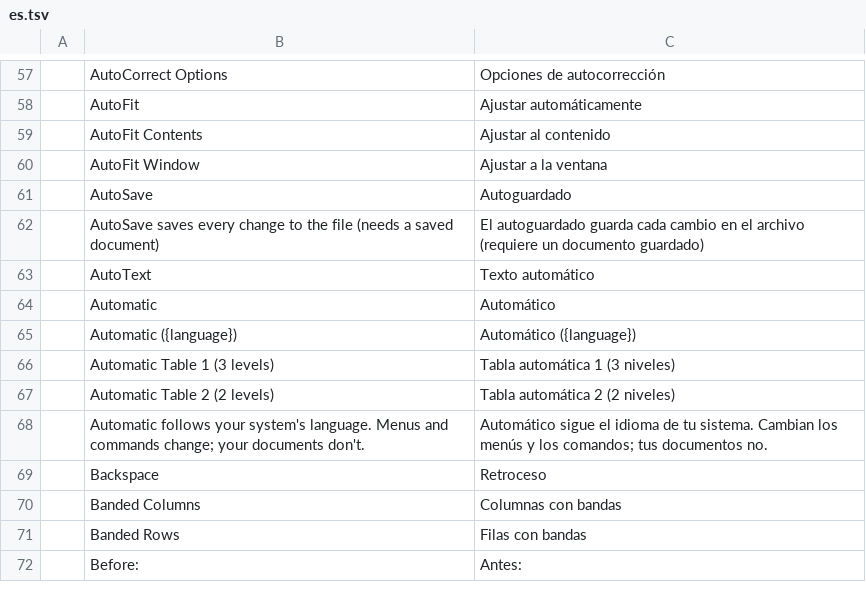
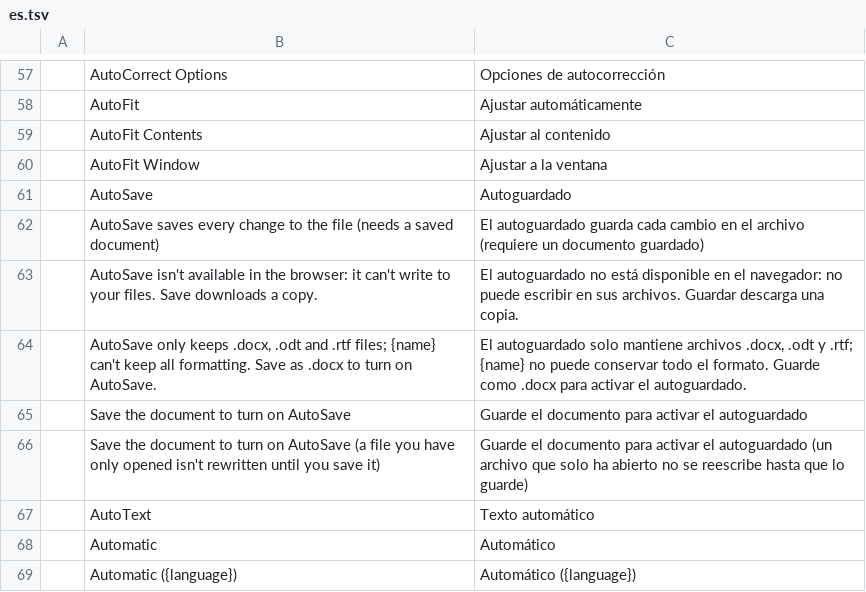
Before and after one commit to iBobX/wordcraft, a TSV file: crates/ui-egui/src/i18n/es.tsv, drawn as a sheet; only a part is shown, gaps mark what is left out; the shorter side is filled out with more unchanged rows.

```diff
--- a/crates/ui-egui/src/i18n/es.tsv
+++ b/crates/ui-egui/src/i18n/es.tsv
@@ -62,2 +62,6 @@
 	AutoSave saves every change to the file (needs a saved document)	El autoguardado guarda cada cambio en el archivo (requiere un documento guardado)
+	AutoSave isn't available in the browser: it can't write to your files. Save downloads a copy.	El autoguardado no está disponible en el navegador: no puede escribir en sus archivos. Guardar descarga una copia.
+	AutoSave only keeps .docx, .odt and .rtf files; {name} can't keep all formatting. Save as .docx to turn on AutoSave.	El autoguardado solo mantiene archivos .docx, .odt y .rtf; {name} no puede conservar todo el formato. Guarde como .docx para activar el autoguardado.
+	Save the document to turn on AutoSave	Guarde el documento para activar el autoguardado
+	Save the document to turn on AutoSave (a file you have only opened isn't rewritten until you save it)	Guarde el documento para activar el autoguardado (un archivo que solo ha abierto no se reescribe hasta que lo guarde)
 	AutoText	Texto automático
```
Also changed, not shown: crates/ui-egui/src/i18n/ja.tsv, crates/ui-egui/src/i18n/pt-br.tsv, 10 other files.
